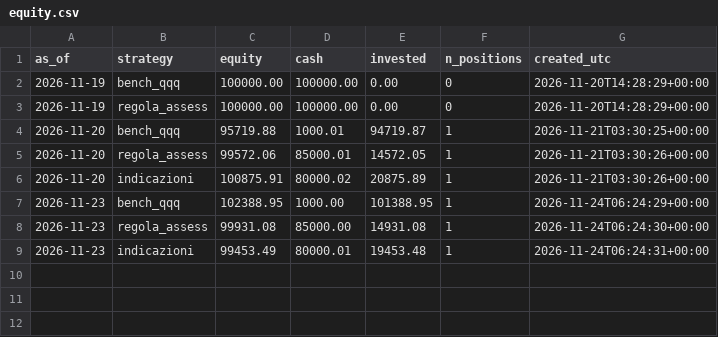
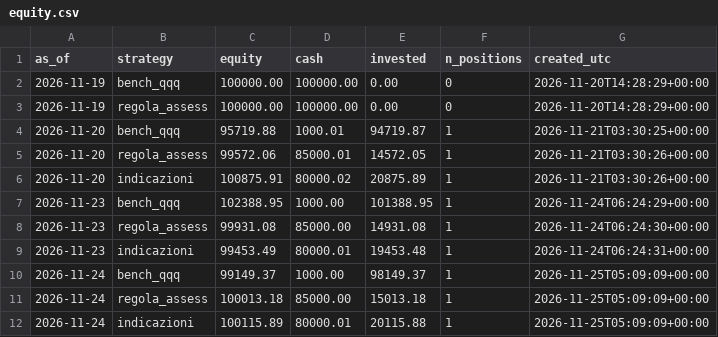
Before and after one commit to ST80Dev/FinanceNow, a CSV file: results/paper/equity.csv, drawn as a sheet.

```diff
--- a/results/paper/equity.csv
+++ b/results/paper/equity.csv
@@ -9 +9,4 @@ as_of,strategy,equity,cash,invested,n_positions,created_utc
 2026-11-23,indicazioni,99453.49,80000.01,19453.48,1,2026-11-24T06:24:31+00:00
+2026-11-24,bench_qqq,99149.37,1000.00,98149.37,1,2026-11-25T05:09:09+00:00
+2026-11-24,regola_assess,100013.18,85000.00,15013.18,1,2026-11-25T05:09:09+00:00
+2026-11-24,indicazioni,100115.89,80000.01,20115.88,1,2026-11-25T05:09:09+00:00
```
Also changed, not shown: results/paper/decisions.csv, 1 other file.
